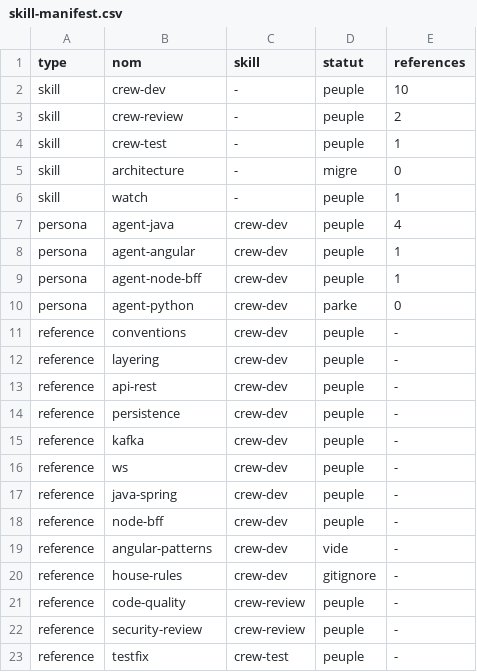
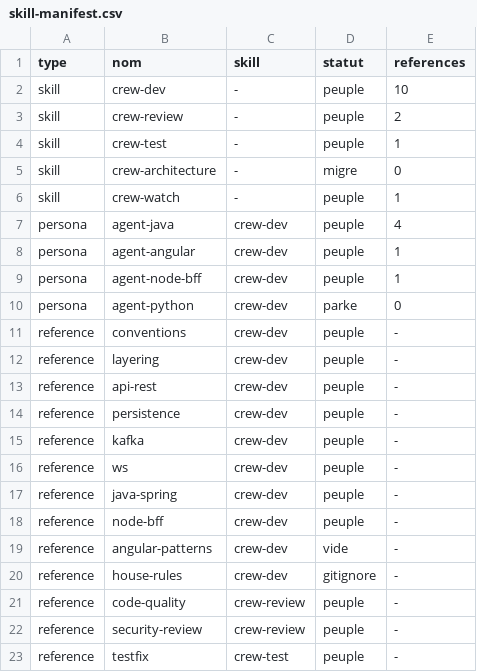
Before and after one commit to mbarseConsulting/ai-dev-crew, a CSV file: docs/skill-manifest.csv, drawn as a sheet.

```diff
--- a/docs/skill-manifest.csv
+++ b/docs/skill-manifest.csv
@@ -4,4 +4,4 @@ skill,crew-review,-,peuple,2
 skill,crew-test,-,peuple,1
-skill,architecture,-,migre,0
-skill,watch,-,peuple,1
+skill,crew-architecture,-,migre,0
+skill,crew-watch,-,peuple,1
 persona,agent-java,crew-dev,peuple,4
```
Also changed, not shown: 19 other files.
